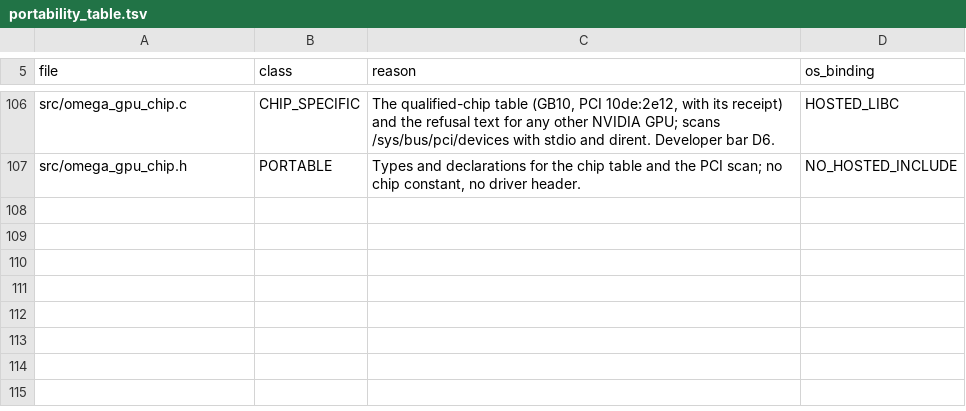
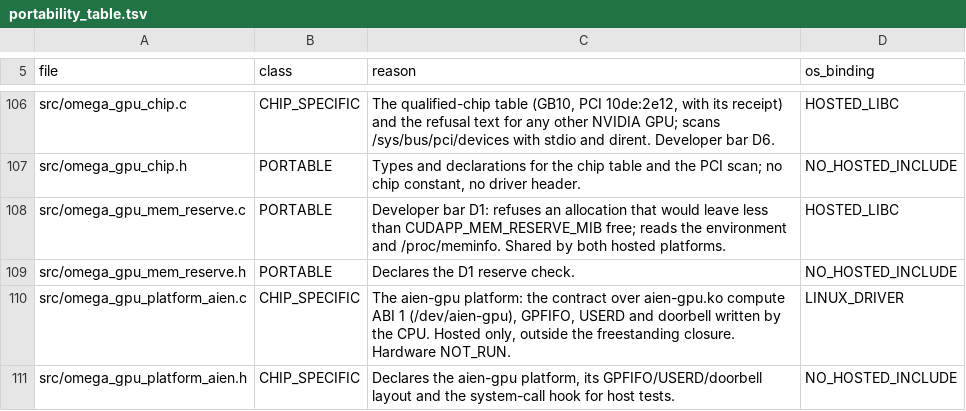
Before and after one commit to aien-dev/CUDApp, a TSV file: docs/runtime/portability_table.tsv, drawn as a sheet; only a part is shown, gaps mark what is left out; the diff names each change by its address in the sheet, - before the commit and + after, or states it on an @@ line.

Commit message:
aien-gpu: second OmegaGpuPlatform implementation over /dev/aien-gpu (hardware NOT_RUN)
src/omega_gpu_platform_aien.{c,h} fills the platform contract (ABI 1.2) over the
aien-gpu.ko compute ABI 1, vendored unchanged under third_party/aien-gpu-abi1
(aien-gpu eab436b0). Same caps and refusals as the Linux reference. The D1
reserve check moves to src/omega_gpu_mem_reserve.c, shared by both platforms.
tests/test_omega_gpu_platform_aien.c (10 cases, simulated device and GPU) and
6 mutants join make test as test-gpu-platform-aien.

```diff
--- a/docs/runtime/portability_table.tsv
+++ b/docs/runtime/portability_table.tsv
+row 108: src/omega_gpu_mem_reserve.c | PORTABLE | Developer bar D1: refuses an allocation that would leave less than CUDAPP_MEM_RESERVE_MIB free; reads the environment and /proc/meminfo. Shared by both hosted platforms. | HOSTED_LIBC
+row 109: src/omega_gpu_mem_reserve.h | PORTABLE | Declares the D1 reserve check. | NO_HOSTED_INCLUDE
+row 110: src/omega_gpu_platform_aien.c | CHIP_SPECIFIC | The aien-gpu platform: the contract over aien-gpu.ko compute ABI 1 (/dev/aien-gpu), GPFIFO, USERD and doorbell written by the CPU. Hosted only, outside the freestanding closure. Hardware NOT_RUN. | LINUX_DRIVER
+row 111: src/omega_gpu_platform_aien.h | CHIP_SPECIFIC | Declares the aien-gpu platform, its GPFIFO/USERD/doorbell layout and the system-call hook for host tests. | NO_HOSTED_INCLUDE
```
Also changed, not shown: 8 other files.
